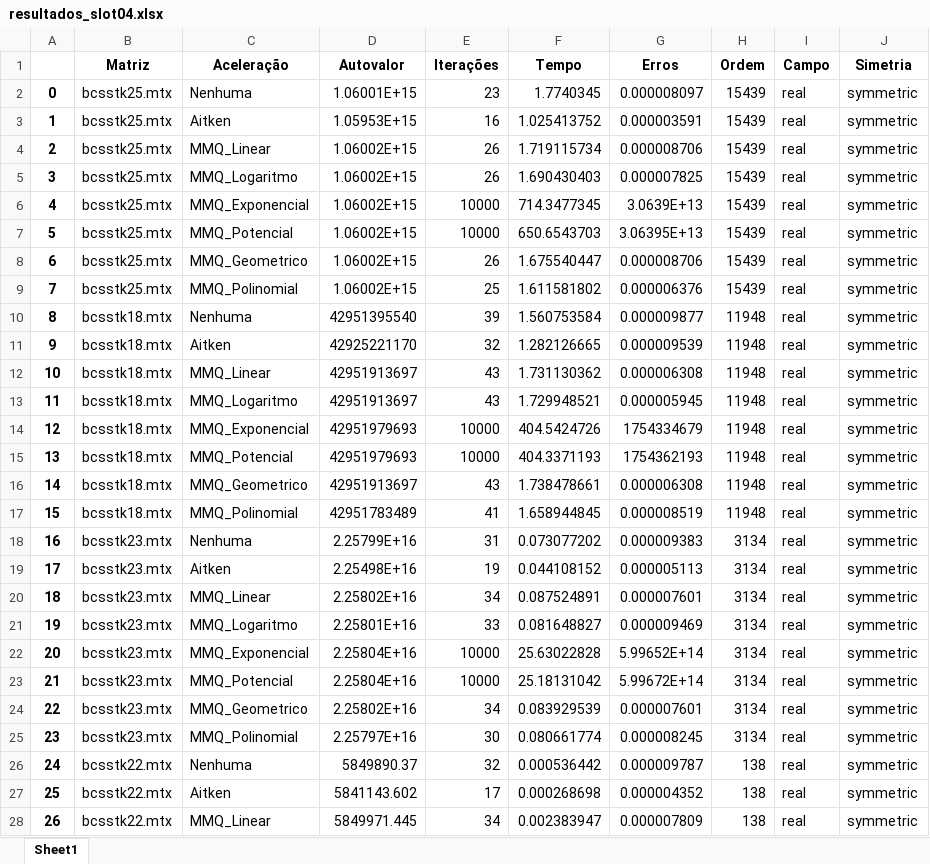
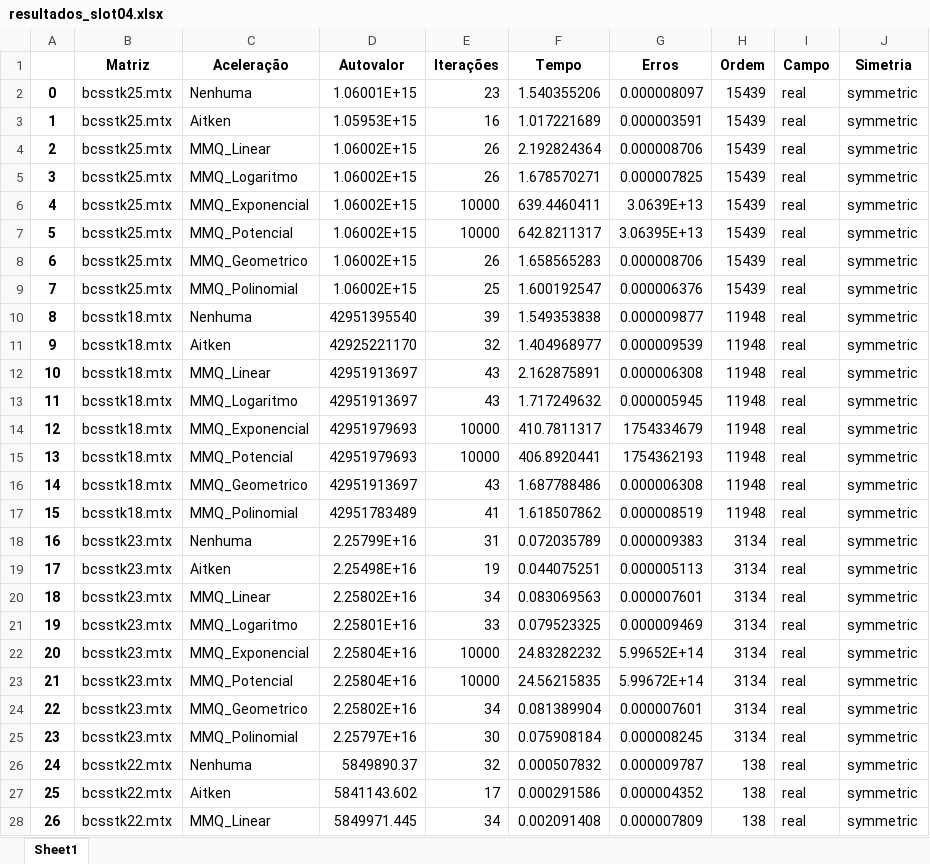
Before and after one commit to Joaof14/Mpot, an Excel workbook: resultados/resultados_slot04.xlsx, sheet Sheet1, drawn as a sheet; only a part is shown; values as stored, in another font and other column widths than the file's, no borders; the diff covers the shown part only; the diff names each change by its address in the sheet, - before the commit and + after, or states it on an @@ line.

Commit message:
'slot04'

```diff
--- a/resultados/resultados_slot04.xlsx (sheet Sheet1)
+++ b/resultados/resultados_slot04.xlsx (sheet Sheet1)
-F2 (Tempo): 1.7740345
+F2 (Tempo): 1.540355206
-F3 (Tempo): 1.025413752
+F3 (Tempo): 1.017221689
-F4 (Tempo): 1.719115734
+F4 (Tempo): 2.192824364
-F5 (Tempo): 1.690430403
+F5 (Tempo): 1.678570271
-F6 (Tempo): 714.3477345
+F6 (Tempo): 639.4460411
-F7 (Tempo): 650.6543703
+F7 (Tempo): 642.8211317
-F8 (Tempo): 1.675540447
+F8 (Tempo): 1.658565283
-F9 (Tempo): 1.611581802
+F9 (Tempo): 1.600192547
-F10 (Tempo): 1.560753584
+F10 (Tempo): 1.549353838
-F11 (Tempo): 1.282126665
+F11 (Tempo): 1.404968977
-F12 (Tempo): 1.731130362
+F12 (Tempo): 2.162875891
-F13 (Tempo): 1.729948521
+F13 (Tempo): 1.717249632
-F14 (Tempo): 404.5424726
+F14 (Tempo): 410.7811317
-F15 (Tempo): 404.3371193
+F15 (Tempo): 406.8920441
-F16 (Tempo): 1.738478661
+F16 (Tempo): 1.687788486
-F17 (Tempo): 1.658944845
+F17 (Tempo): 1.618507862
-F18 (Tempo): 0.073077202
+F18 (Tempo): 0.072035789
-F19 (Tempo): 0.044108152
+F19 (Tempo): 0.044075251
-F20 (Tempo): 0.087524891
+F20 (Tempo): 0.083069563
-F21 (Tempo): 0.081648827
+F21 (Tempo): 0.079523325
-F22 (Tempo): 25.63022828
+F22 (Tempo): 24.83282232
-F23 (Tempo): 25.18131042
+F23 (Tempo): 24.56215835
-F24 (Tempo): 0.083929539
+F24 (Tempo): 0.081389904
-F25 (Tempo): 0.080661774
+F25 (Tempo): 0.075908184
-F26 (Tempo): 0.000536442
+F26 (Tempo): 0.000507832
-F27 (Tempo): 0.000268698
+F27 (Tempo): 0.000291586
-F28 (Tempo): 0.002383947
+F28 (Tempo): 0.002091408
```
Also changed, not shown: 53 edited cells elsewhere in this sheet, 11 other files.
